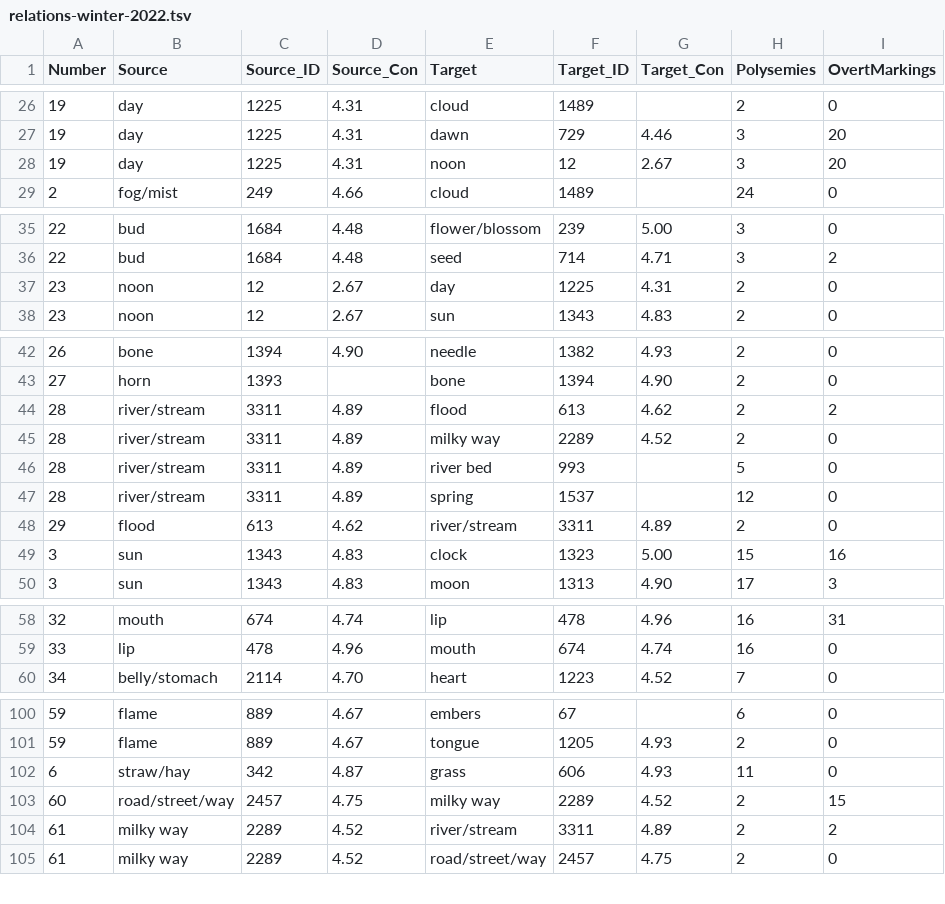
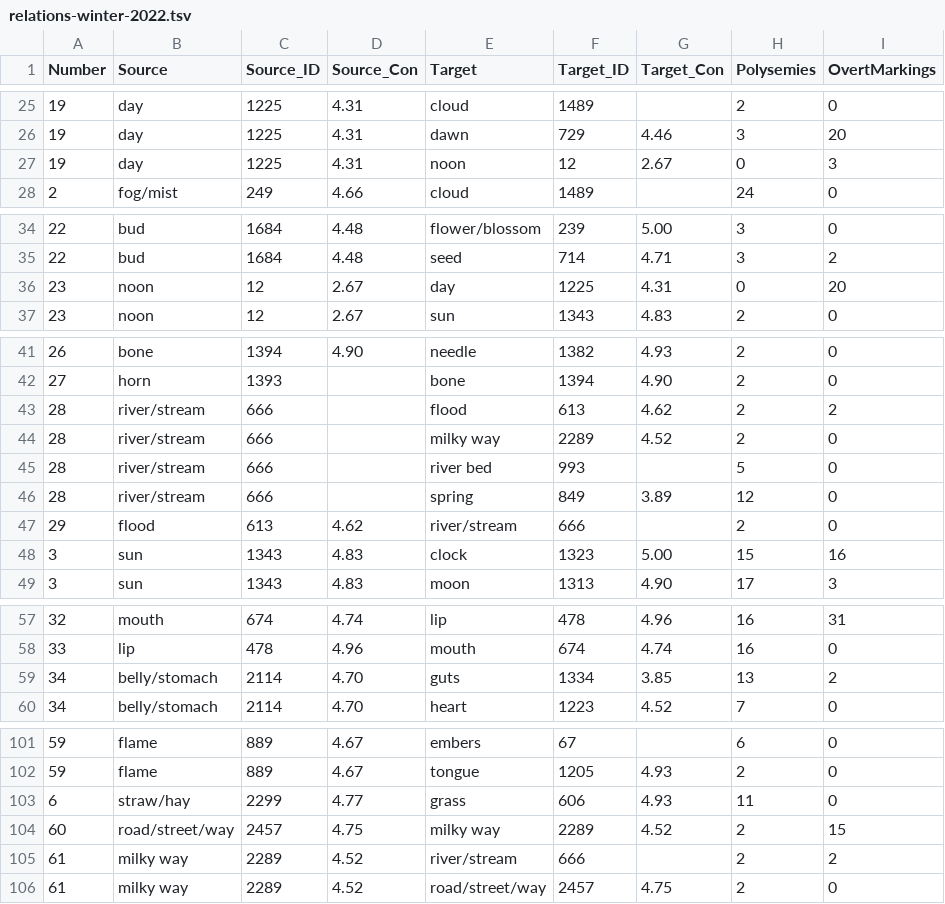
Before and after one commit to calc-project/dirsem, a TSV file: relations-winter-2022.tsv, drawn as a sheet; only a part is shown, gaps mark what is left out; the diff covers the shown part only.

```diff
--- a/relations-winter-2022.tsv
+++ b/relations-winter-2022.tsv
@@ -27,3 +26,3 @@ Number	Source	Source_ID	Source_Con	Target	Target_ID	Target_Con	Polysemies	OvertM
 19	day	1225	4.31	dawn	729	4.46	3	20
-19	day	1225	4.31	noon	12	2.67	3	20
+19	day	1225	4.31	noon	12	2.67	0	3
 2	fog/mist	249	4.66	cloud	1489		24	0
@@ -36,3 +35,3 @@ Number	Source	Source_ID	Source_Con	Target	Target_ID	Target_Con	Polysemies	OvertM
 22	bud	1684	4.48	seed	714	4.71	3	2
-23	noon	12	2.67	day	1225	4.31	2	0
+23	noon	12	2.67	day	1225	4.31	0	20
 23	noon	12	2.67	sun	1343	4.83	2	0
@@ -43,7 +42,7 @@ Number	Source	Source_ID	Source_Con	Target	Target_ID	Target_Con	Polysemies	OvertM
 27	horn	1393		bone	1394	4.90	2	0
-28	river/stream	3311	4.89	flood	613	4.62	2	2
-28	river/stream	3311	4.89	milky way	2289	4.52	2	0
-28	river/stream	3311	4.89	river bed	993		5	0
-28	river/stream	3311	4.89	spring	1537		12	0
-29	flood	613	4.62	river/stream	3311	4.89	2	0
+28	river/stream	666		flood	613	4.62	2	2
+28	river/stream	666		milky way	2289	4.52	2	0
+28	river/stream	666		river bed	993		5	0
+28	river/stream	666		spring	849	3.89	12	0
+29	flood	613	4.62	river/stream	666		2	0
 3	sun	1343	4.83	clock	1323	5.00	15	16
@@ -59,2 +58,3 @@ Number	Source	Source_ID	Source_Con	Target	Target_ID	Target_Con	Polysemies	OvertM
 33	lip	478	4.96	mouth	674	4.74	16	0
+34	belly/stomach	2114	4.70	guts	1334	3.85	13	2
 34	belly/stomach	2114	4.70	heart	1223	4.52	7	0
@@ -101,5 +102,5 @@ Number	Source	Source_ID	Source_Con	Target	Target_ID	Target_Con	Polysemies	OvertM
 59	flame	889	4.67	tongue	1205	4.93	2	0
-6	straw/hay	342	4.87	grass	606	4.93	11	0
+6	straw/hay	2299	4.77	grass	606	4.93	11	0
 60	road/street/way	2457	4.75	milky way	2289	4.52	2	15
-61	milky way	2289	4.52	river/stream	3311	4.89	2	2
+61	milky way	2289	4.52	river/stream	666		2	2
 61	milky way	2289	4.52	road/street/way	2457	4.75	2	0
```
Also changed, not shown: 6 added rows, 7 removed rows and 41 edited cells elsewhere in this file, winter-vs-clips.tsv, 6 other files.
